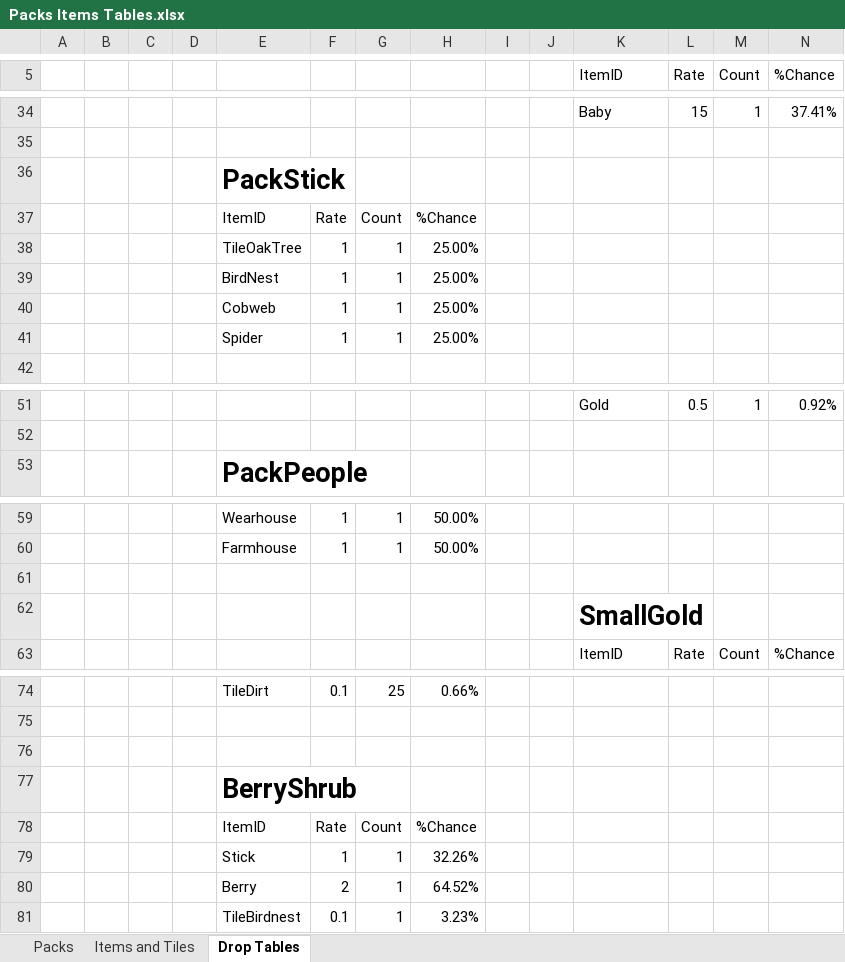
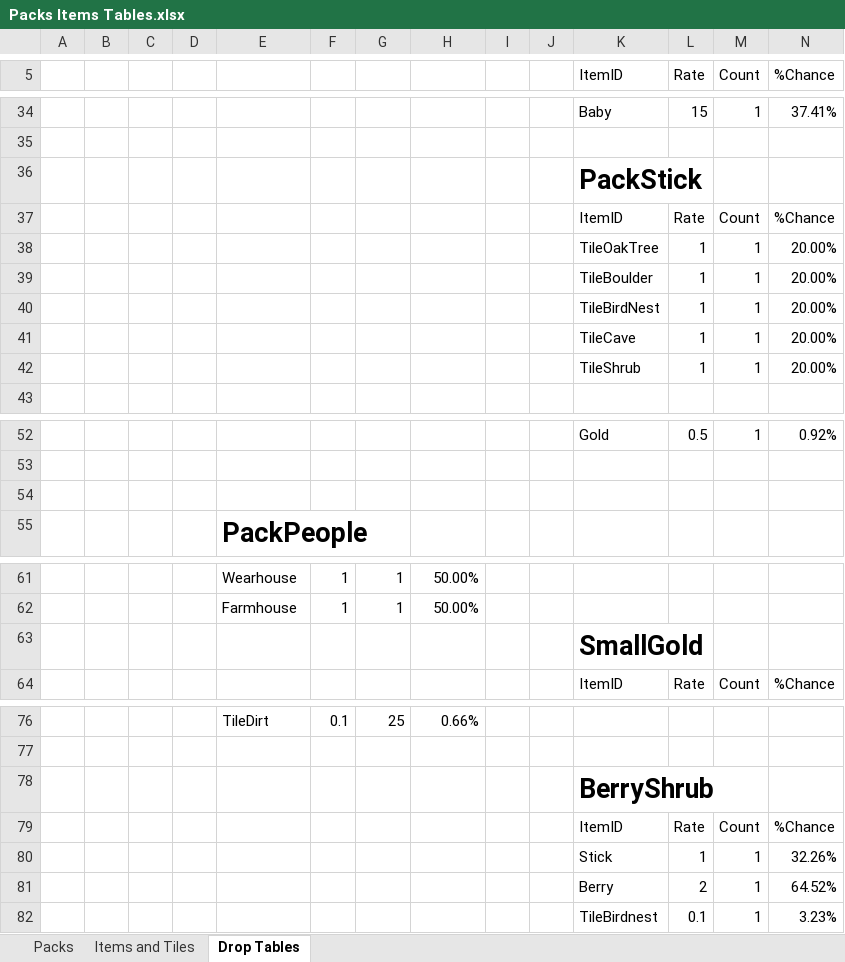
Before and after one commit to RyanRothweiler/pack_world, an Excel workbook: pack_world_game/design/Packs Items Tables.xlsx, sheet Drop Tables, drawn as a sheet; only a part is shown, gaps mark what is left out; values as stored, in another font and other column widths than the file's, no borders; table styles not drawn; removed rows and columns are numbered as before the commit, all else as after; the diff covers the shown part only; the diff names each change by its address in the sheet, - before the commit and + after, or states it on an @@ line.

Commit message:
add stick pack

```diff
--- a/pack_world_game/design/Packs Items Tables.xlsx (sheet Drop Tables)
+++ b/pack_world_game/design/Packs Items Tables.xlsx (sheet Drop Tables)
-row 36:  |  |  |  | PackStick
-row 37:  |  |  |  | ItemID | Rate | Count | %Chance
-row 38:  |  |  |  | TileOakTree | 1 | 1 | 25.00%
-row 39:  |  |  |  | BirdNest | 1 | 1 | 25.00%
-row 40:  |  |  |  | Cobweb | 1 | 1 | 25.00%
-row 41:  |  |  |  | Spider | 1 | 1 | 25.00%
+row 36:  |  |  |  |  |  |  |  |  |  | PackStick
+row 37:  |  |  |  |  |  |  |  |  |  | ItemID | Rate | Count | %Chance
+row 38:  |  |  |  |  |  |  |  |  |  | TileOakTree | 1 | 1 | 20.00%
+row 39:  |  |  |  |  |  |  |  |  |  | TileBoulder | 1 | 1 | 20.00%
+row 40:  |  |  |  |  |  |  |  |  |  | TileBirdNest | 1 | 1 | 20.00%
+row 41:  |  |  |  |  |  |  |  |  |  | TileCave | 1 | 1 | 20.00%
+row 42:  |  |  |  |  |  |  |  |  |  | TileShrub | 1 | 1 | 20.00%
+row 54: (empty)
-row 61: (empty)
-K78 (ItemID): (empty)
+K78 (ItemID): BerryShrub
-row 77:  |  |  |  | BerryShrub
-row 78:  |  |  |  | ItemID | Rate | Count | %Chance
-row 79:  |  |  |  | Stick | 1 | 1 | 32.26%
-row 80:  |  |  |  | Berry | 2 | 1 | 64.52%
-row 81:  |  |  |  | TileBirdnest | 0.1 | 1 | 3.23%
+row 79:  |  |  |  |  |  |  |  |  |  | ItemID | Rate | Count | %Chance
+row 80:  |  |  |  |  |  |  |  |  |  | Stick | 1 | 1 | 32.26%
+row 81:  |  |  |  |  |  |  |  |  |  | Berry | 2 | 1 | 64.52%
+row 82:  |  |  |  |  |  |  |  |  |  | TileBirdnest | 0.1 | 1 | 3.23%
```
Also changed, not shown: 1 added row elsewhere in this sheet, 9 other files.
